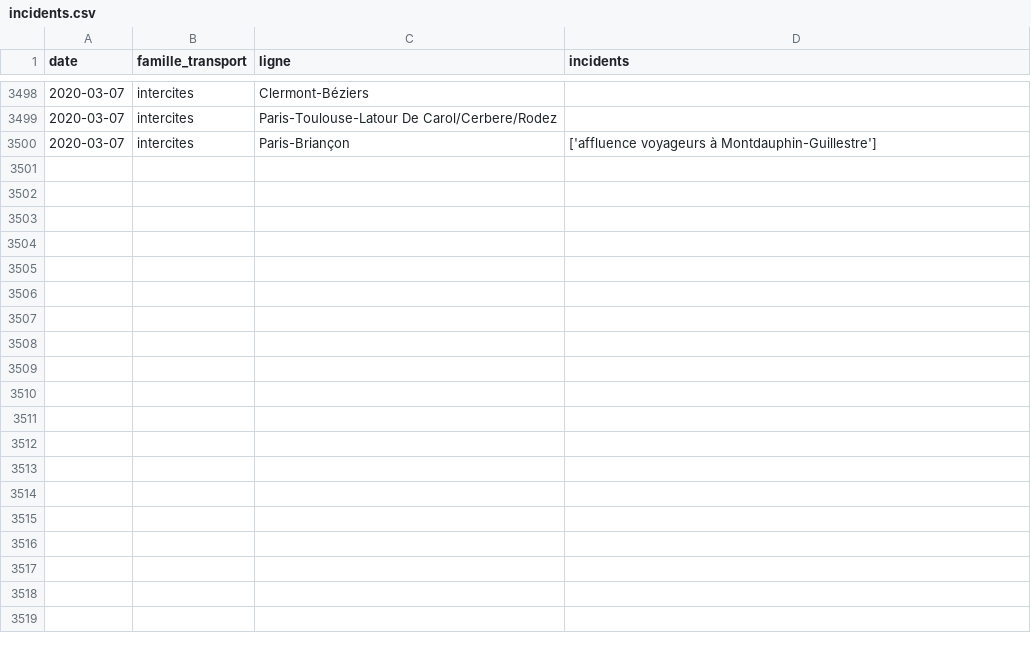
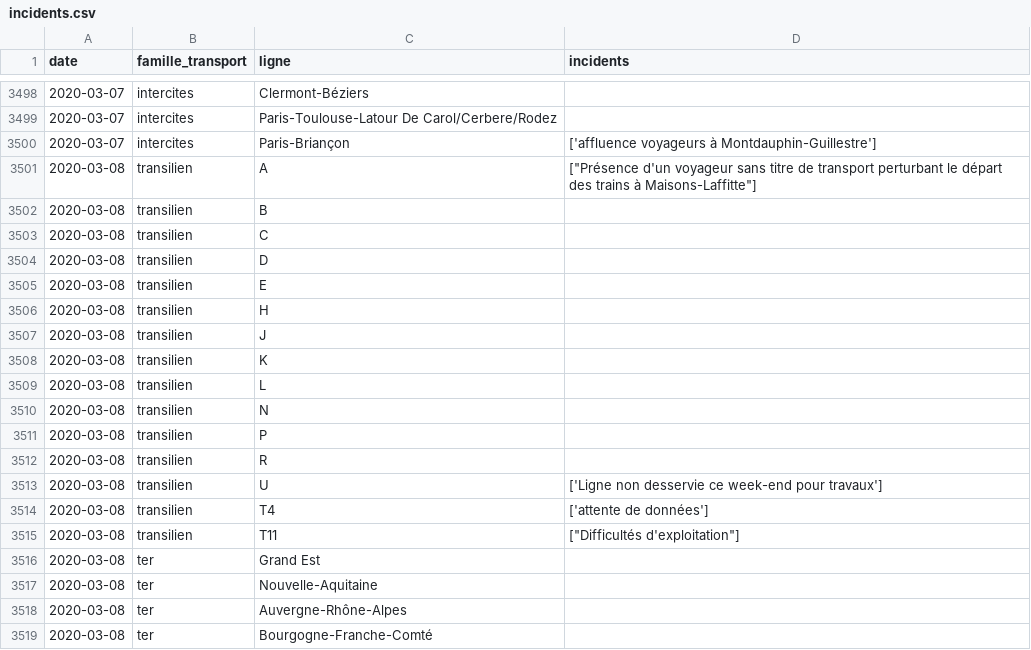
Before and after one commit to AntoineAugusti/mestrainsdhier-sncf, a CSV file: data/incidents.csv, drawn as a sheet; only a part is shown, gaps mark what is left out; the diff covers the shown part only.

Commit message:
New data at 2020-03-09T15:15:46Z [skip ci]

```diff
--- a/data/incidents.csv
+++ b/data/incidents.csv
@@ -3500 +3500,20 @@ date,famille_transport,ligne,incidents
 2020-03-07,intercites,Paris-Briançon,['affluence voyageurs à Montdauphin-Guillestre']
+2020-03-08,transilien,A,"[""Présence d'un voyageur sans titre de transport perturbant le départ des trains à Maisons-Laffitte""]"
+2020-03-08,transilien,B,
+2020-03-08,transilien,C,
+2020-03-08,transilien,D,
+2020-03-08,transilien,E,
+2020-03-08,transilien,H,
+2020-03-08,transilien,J,
+2020-03-08,transilien,K,
+2020-03-08,transilien,L,
+2020-03-08,transilien,N,
+2020-03-08,transilien,P,
+2020-03-08,transilien,R,
+2020-03-08,transilien,U,['Ligne non desservie ce week-end pour travaux']
+2020-03-08,transilien,T4,['attente de données']
+2020-03-08,transilien,T11,"[""Difficultés d'exploitation""]"
+2020-03-08,ter,Grand Est,
+2020-03-08,ter,Nouvelle-Aquitaine,
+2020-03-08,ter,Auvergne-Rhône-Alpes,
+2020-03-08,ter,Bourgogne-Franche-Comté,
```
Also changed, not shown: 22 added rows elsewhere in this file, data/regularite.csv, 1 other file.
